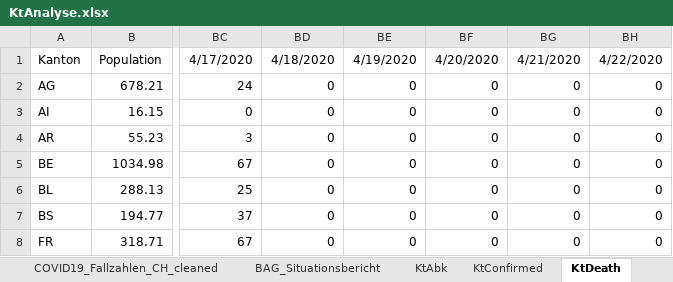
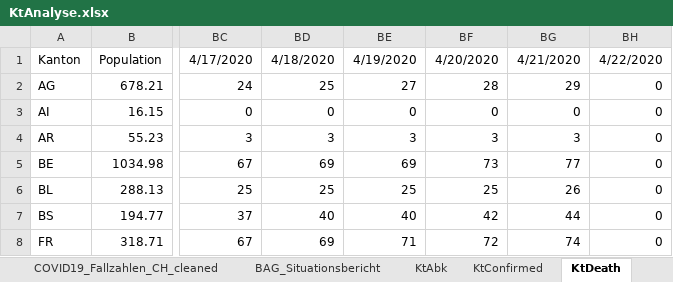
Before and after one commit to drschoella/covid_19, an Excel workbook: KtAnalyse.xlsx, sheet KtDeath, drawn as a sheet; only a part is shown, gaps mark what is left out; values as stored, in another font and other column widths than the file's, no borders; charts and pictures not drawn; the diff covers the shown part only; the diff names each change by its address in the sheet, - before the commit and + after, or states it on an @@ line.

```diff
--- a/KtAnalyse.xlsx (sheet KtDeath)
+++ b/KtAnalyse.xlsx (sheet KtDeath)
-BD2: 0
+BD2: 25
-BE2: 0
+BE2: 27
-BF2: 0
+BF2: 28
-BG2: 0
+BG2: 29
-BD4: 0
+BD4: 3
-BE4: 0
+BE4: 3
-BF4: 0
+BF4: 3
-BG4: 0
+BG4: 3
-BD5: 0
+BD5: 69
-BE5: 0
+BE5: 69
-BF5: 0
+BF5: 73
-BG5: 0
+BG5: 77
-BD6: 0
+BD6: 25
-BE6: 0
+BE6: 25
-BF6: 0
+BF6: 25
-BG6: 0
+BG6: 26
-BD7: 0
+BD7: 40
-BE7: 0
+BE7: 40
-BF7: 0
+BF7: 42
-BG7: 0
+BG7: 44
-BD8: 0
+BD8: 69
-BE8: 0
+BE8: 71
-BF8: 0
+BF8: 72
-BG8: 0
+BG8: 74
```
Also changed, not shown: 196 edited cells and cell formats elsewhere in this sheet, sheet COVID19_Fallzahlen_CH_cleaned, sheet KtConfirmed, sheet Verleich_BAG_Kt, sheet BAG_Situationsbericht, sheet Schweiz, other sheet tabs, formulas that keep their value, charts or pictures.
